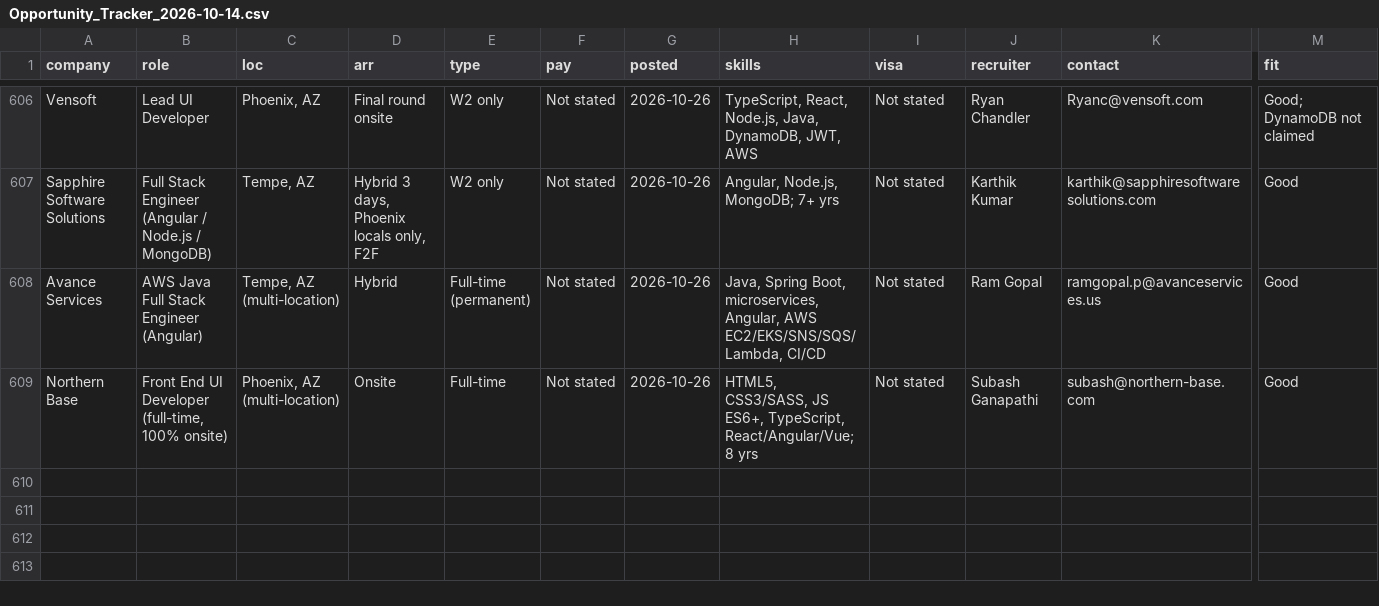
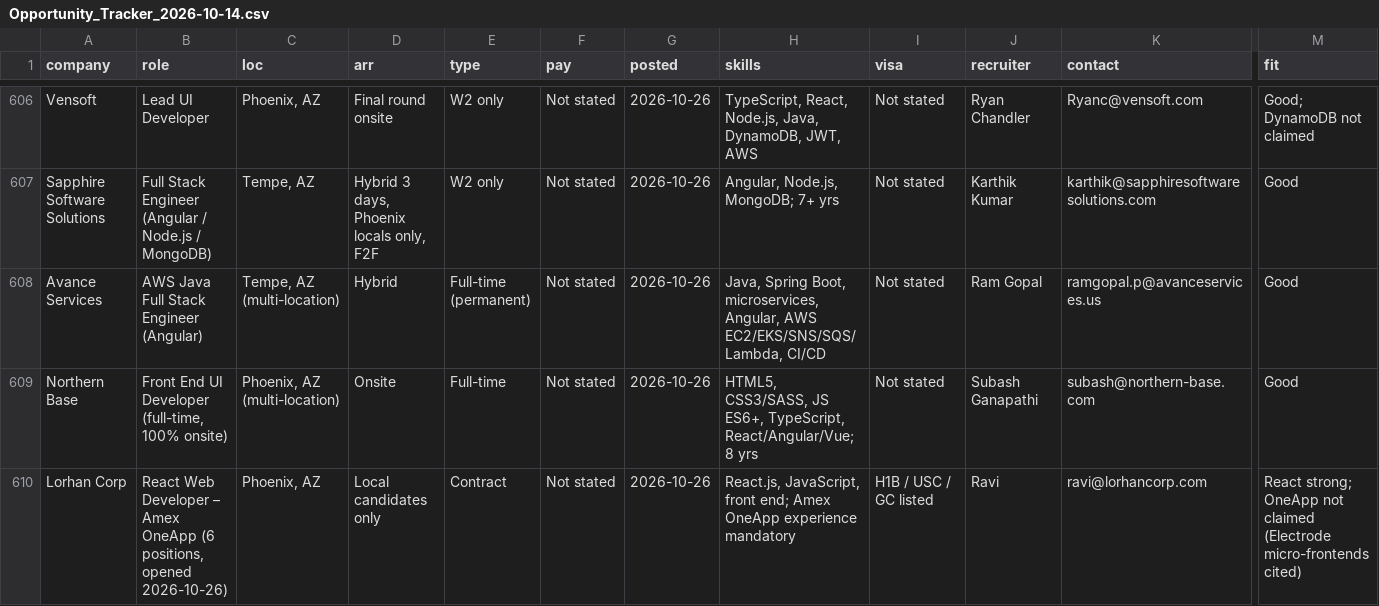
Before and after one commit to aaronrl25/outreach-pipeline-claude-day, a CSV file: data/2026-10-14/Opportunity_Tracker_2026-10-14.csv, drawn as a sheet; only a part is shown, gaps mark what is left out; rows hold the shown columns only; the diff names each change by its address in the sheet, - before the commit and + after, or states it on an @@ line.

```diff
--- a/data/2026-10-14/Opportunity_Tracker_2026-10-14.csv
+++ b/data/2026-10-14/Opportunity_Tracker_2026-10-14.csv
+row 610: Lorhan Corp | React Web Developer – Amex OneApp (6 positions, opened 2026-10-26) | Phoenix, AZ | Local candidates only | Contract | Not stated | 2026-10-26 | React.js, JavaScript, front end; Amex OneApp experience mandatory | H1B / USC / GC listed | Ravi | ravi@lorhancorp.com | React strong; OneApp not claimed (Electrode micro-frontends cited)
```
Also changed, not shown: data/2026-10-14/Outreach_Log.csv, 4 other files.
